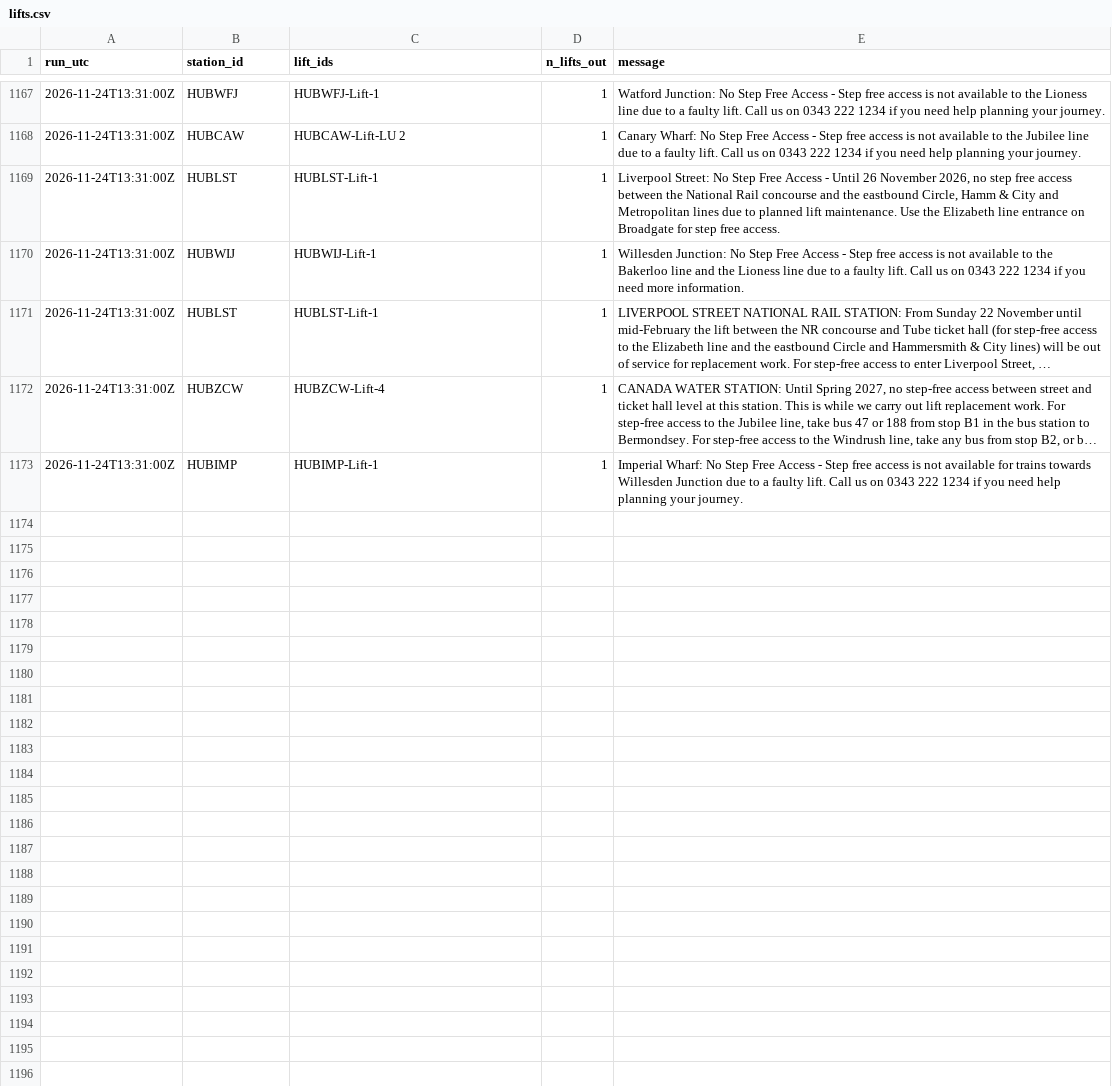
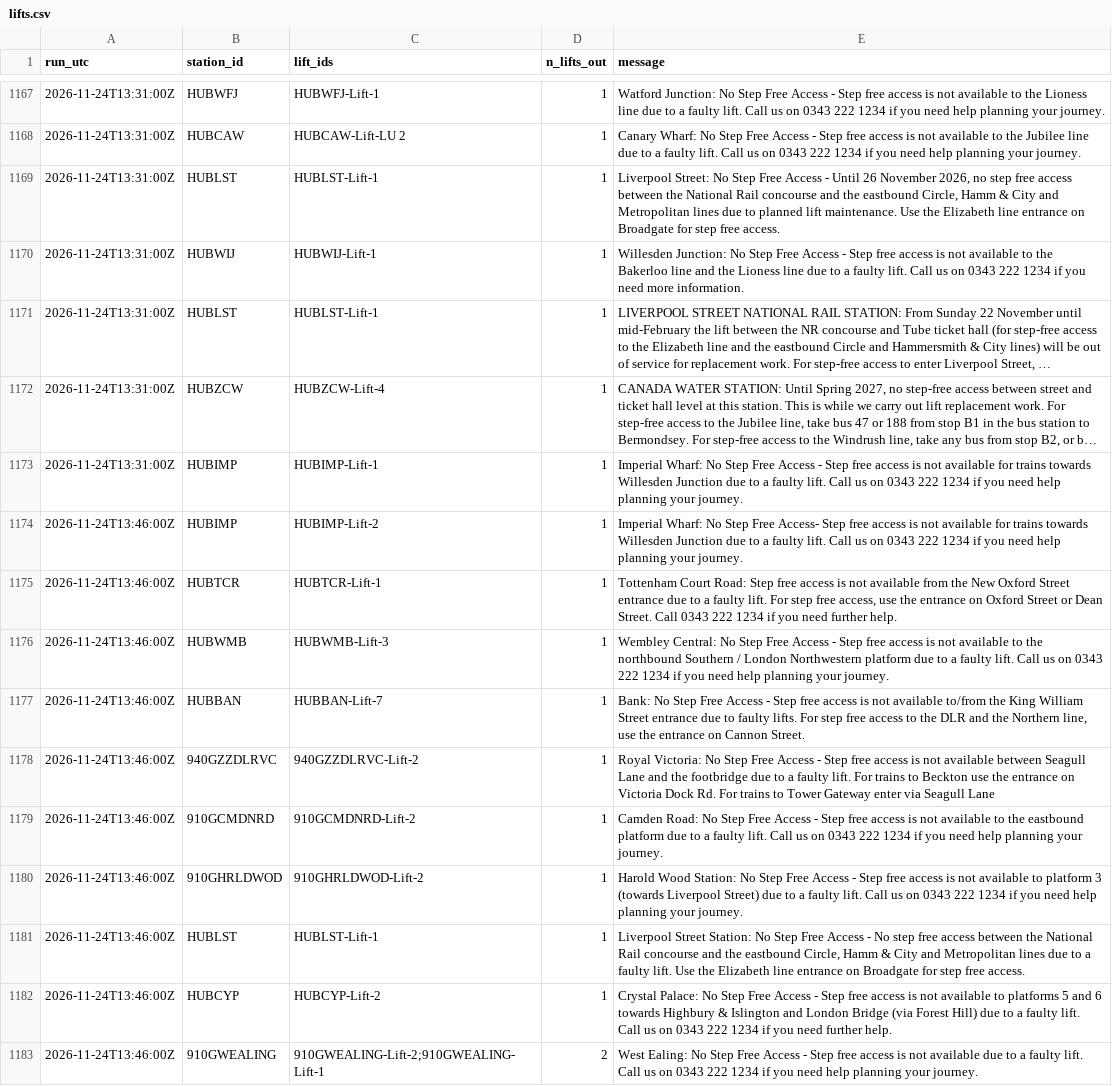
Before and after one commit to IbrahimJahwari/IbrahimJahwari.github.io, a CSV file: raw/2026-11-24/lifts.csv, drawn as a sheet; only a part is shown, gaps mark what is left out; long unchanged cells end in …; the diff covers the shown part only; the diff names each change by its address in the sheet, - before the commit and + after, or states it on an @@ line.

```diff
--- a/raw/2026-11-24/lifts.csv
+++ b/raw/2026-11-24/lifts.csv
+row 1174: 2026-11-24T13:46:00Z | HUBIMP | HUBIMP-Lift-2 | 1 | Imperial Wharf: No Step Free Access- Step free access is not available for trains towards Willesden Junction due to a faulty lift. Call us on 0343 222 1234 if you need help planning your journey.
+row 1175: 2026-11-24T13:46:00Z | HUBTCR | HUBTCR-Lift-1 | 1 | Tottenham Court Road: Step free access is not available from the New Oxford Street entrance due to a faulty lift. For step free access, use the entrance on Oxford Street or Dean Street. Call 0343 222 1234 if you need further help.
+row 1176: 2026-11-24T13:46:00Z | HUBWMB | HUBWMB-Lift-3 | 1 | Wembley Central: No Step Free Access - Step free access is not available to the northbound Southern / London Northwestern platform due to a faulty lift. Call us on 0343 222 1234 if you need help planning your journey.
+row 1177: 2026-11-24T13:46:00Z | HUBBAN | HUBBAN-Lift-7 | 1 | Bank: No Step Free Access - Step free access is not available to/from the King William Street entrance due to faulty lifts. For step free access to the DLR and the Northern line, use the entrance on Cannon Street.
+row 1178: 2026-11-24T13:46:00Z | 940GZZDLRVC | 940GZZDLRVC-Lift-2 | 1 | Royal Victoria: No Step Free Access - Step free access is not available between Seagull Lane and the footbridge due to a faulty lift. For trains to Beckton use the entrance on Victoria Dock Rd. For trains to Tower Gateway enter via Seagull Lane
+row 1179: 2026-11-24T13:46:00Z | 910GCMDNRD | 910GCMDNRD-Lift-2 | 1 | Camden Road: No Step Free Access - Step free access is not available to the eastbound platform due to a faulty lift. Call us on 0343 222 1234 if you need help planning your journey.
+row 1180: 2026-11-24T13:46:00Z | 910GHRLDWOD | 910GHRLDWOD-Lift-2 | 1 | Harold Wood Station: No Step Free Access - Step free access is not available to platform 3 (towards Liverpool Street) due to a faulty lift. Call us on 0343 222 1234 if you need help planning your journey.
+row 1181: 2026-11-24T13:46:00Z | HUBLST | HUBLST-Lift-1 | 1 | Liverpool Street Station: No Step Free Access - No step free access between the National Rail concourse and the eastbound Circle, Hamm & City and Metropolitan lines due to a faulty lift. Use the Elizabeth line entrance on Broadgate for step free access.
+row 1182: 2026-11-24T13:46:00Z | HUBCYP | HUBCYP-Lift-2 | 1 | Crystal Palace: No Step Free Access - Step free access is not available to platforms 5 and 6 towards Highbury & Islington and London Bridge (via Forest Hill) due to a faulty lift. Call us on 0343 222 1234 if you need further help.
+row 1183: 2026-11-24T13:46:00Z | 910GWEALING | 910GWEALING-Lift-2;910GWEALING-Lift-1 | 2 | West Ealing: No Step Free Access - Step free access is not available due to a faulty lift. Call us on 0343 222 1234 if you need help planning your journey.
```
Also changed, not shown: 10 added rows elsewhere in this file, raw/2026-11-24/collection_log.csv, raw/2026-11-24/line_status.csv, 6 other files.
